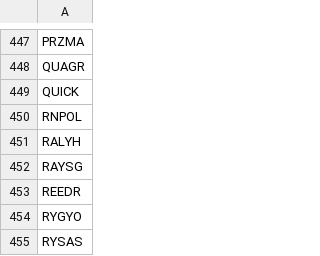
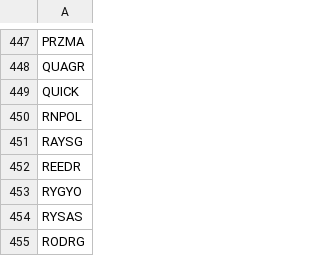
Before and after one commit to ahmetdriveport/temelveri, a CSV file: data/bist_tum.csv, drawn as a sheet; only a part is shown, gaps mark what is left out; the shorter side is filled out with more unchanged rows; the diff names each change by its address in the sheet, - before the commit and + after, or states it on an @@ line.

```diff
--- a/data/bist_tum.csv
+++ b/data/bist_tum.csv
-row 451: RALYH
```
